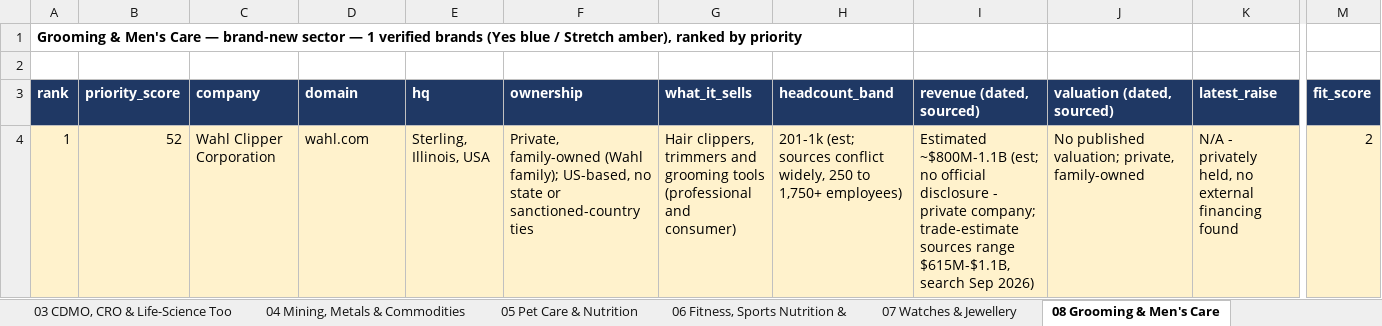
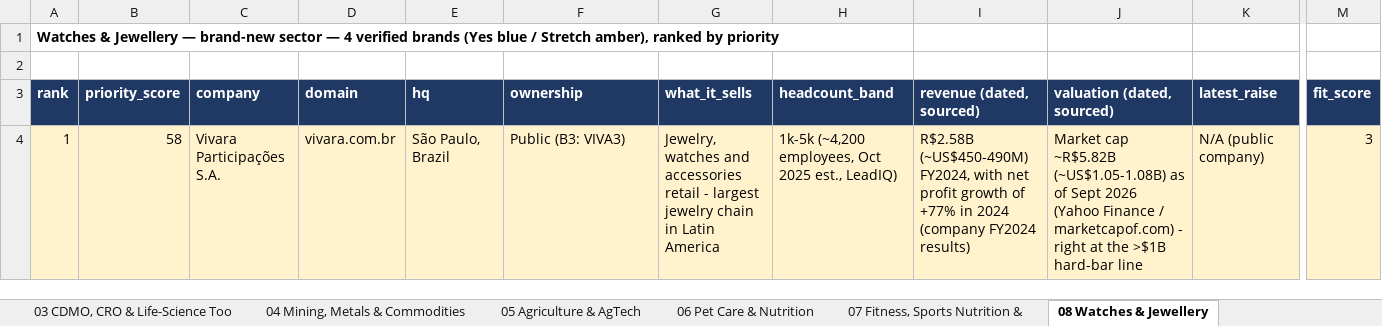
Before and after one commit to rahulgopalan42/rg42, an Excel workbook: reports/F1-Expansion-Book-2026-09.xlsx, sheet 08 Watches & Jewellery, drawn as a sheet; only a part is shown, gaps mark what is left out; values as stored, in another font and other column widths than the file's, no borders; the diff covers the shown part only; the diff names each change by its address in the sheet, - before the commit and + after, or states it on an @@ line.

```diff
--- a/reports/F1-Expansion-Book-2026-09.xlsx (sheet 08 Watches & Jewellery)
+++ b/reports/F1-Expansion-Book-2026-09.xlsx (sheet 08 Watches & Jewellery)
-sheet tab: 05 Pet Care & Nutrition
+sheet tab: 05 Agriculture & AgTech
-sheet tab: 06 Fitness, Sports Nutrition &
+sheet tab: 06 Pet Care & Nutrition
-sheet tab: 07 Watches & Jewellery
+sheet tab: 07 Fitness, Sports Nutrition &
-sheet tab: 08 Grooming & Men's Care
+sheet tab: 08 Watches & Jewellery
-A1 (rank): Grooming & Men's Care — brand-new sector — 1 verified brands…
+A1 (rank): Watches & Jewellery — brand-new sector — 4 verified brands…
-B4 (priority_score): 52
+B4 (priority_score): 58
-C4 (company): Wahl Clipper Corporation
+C4 (company): Vivara Participações S.A.
-D4 (domain): wahl.com
+D4 (domain): vivara.com.br
-E4 (hq): Sterling, Illinois, USA
+E4 (hq): São Paulo, Brazil
-F4 (ownership): Private, family-owned (Wahl family); US-based, no state or sanctioned-country ties
+F4 (ownership): Public (B3: VIVA3)
-G4 (what_it_sells): Hair clippers, trimmers and grooming tools (professional and consumer)
+G4 (what_it_sells): Jewelry, watches and accessories retail - largest jewelry chain in Latin America
-H4 (headcount_band): 201-1k (est; sources conflict widely, 250 to 1,750+ employees)
+H4 (headcount_band): 1k-5k (~4,200 employees, Oct 2025 est., LeadIQ)
-I4 (revenue (dated, sourced)): Estimated ~$800M-1.1B (est; no official disclosure - private company; trade-estimate sources range $615M-$1.1B, search Sep 2026)
+I4 (revenue (dated, sourced)): R$2.58B (~US$450-490M) FY2024, with net profit growth of +77% in 2024 (company FY2024 results)
-J4 (valuation (dated, sourced)): No published valuation; private, family-owned
+J4 (valuation (dated, sourced)): Market cap ~R$5.82B (~US$1.05-1.08B) as of Sept 2026 (Yahoo Finance / marketcapof.com) - right at the >$1B hard-bar line
-K4 (latest_raise): N/A - privately held, no external financing found
+K4 (latest_raise): N/A (public company)
-M4 (fit_score): 2
+M4 (fit_score): 3
```
Also changed, not shown: 3 added rows and 3 edited cells elsewhere in this sheet, sheet 11 Ticketing, Live Events & Exp, sheet 05 Agriculture & AgTech, sheet 98 PENDING, sheet 04 Mining, Metals & Commodities, sheet 07 Fitness, Sports Nutrition &, sheet 06 Pet Care & Nutrition, 5 more sheets, other sheet tabs.
